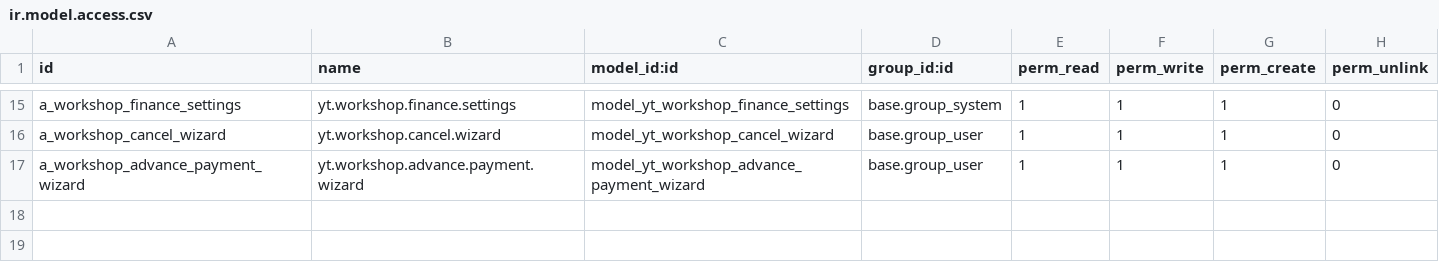
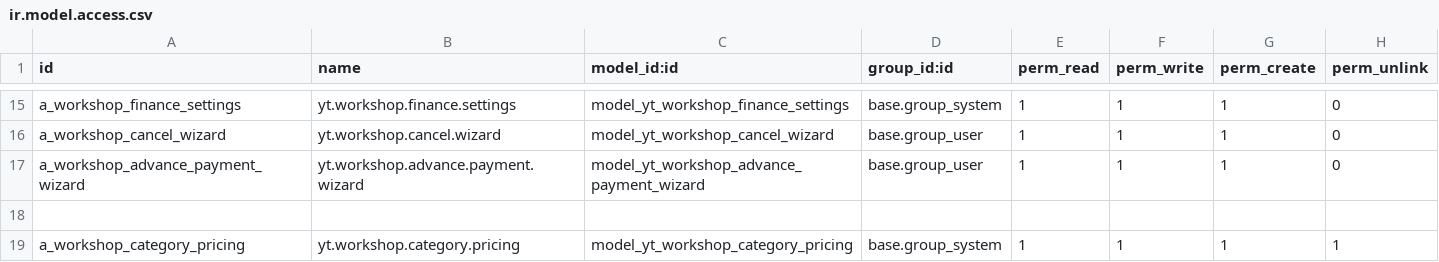
Before and after one commit to yousentech/yousentech_car_maintain, a CSV file: security/ir.model.access.csv, drawn as a sheet; only a part is shown, gaps mark what is left out; the diff names each change by its address in the sheet, - before the commit and + after, or states it on an @@ line.

Commit message:
security(v4): restrict category pricing setup to system administrators

```diff
--- a/security/ir.model.access.csv
+++ b/security/ir.model.access.csv
+row 18: (empty)
+row 19: a_workshop_category_pricing | yt.workshop.category.pricing | model_yt_workshop_category_pricing | base.group_system | 1 | 1 | 1 | 1
```
